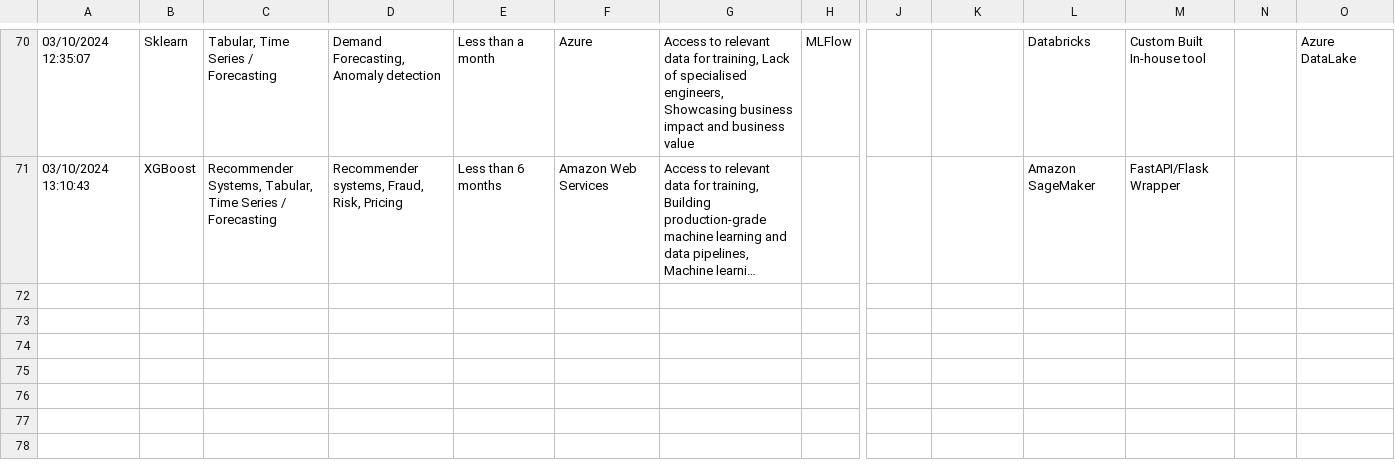
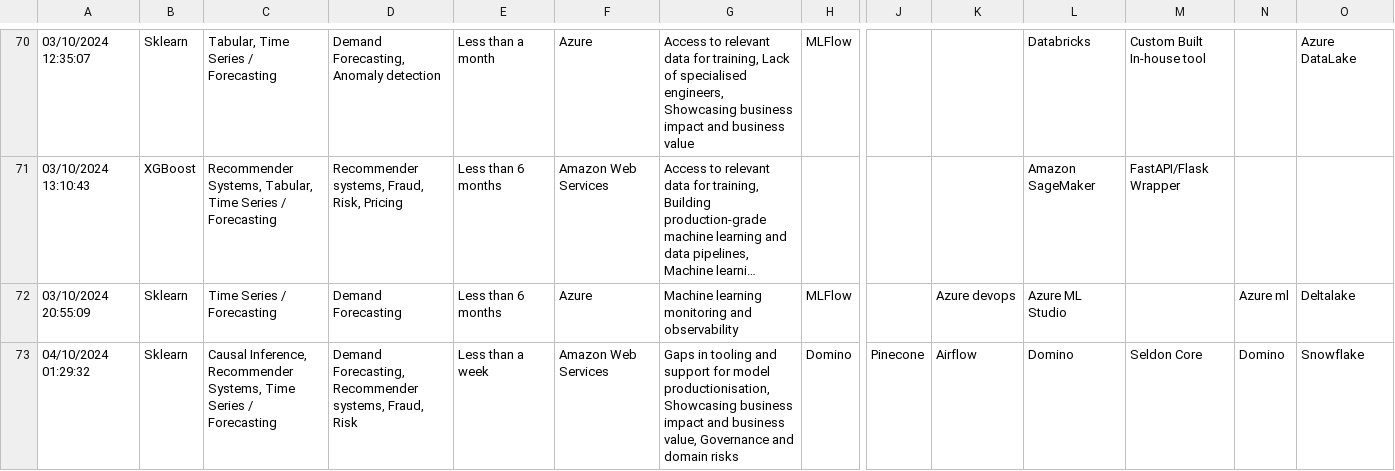
Before and after one commit to EthicalML/ethical, a CSV file: data.csv, drawn as a sheet; only a part is shown, gaps mark what is left out; long unchanged cells end in …; rows hold the shown columns only; the diff names each change by its address in the sheet, - before the commit and + after, or states it on an @@ line.

Commit message:
Updated data
Signed-off-by: Alejandro Saucedo <alejandro.saucedo@zalando.de>

```diff
--- a/data.csv
+++ b/data.csv
+row 72: 03/10/2024 20:55:09 | Sklearn | Time Series / Forecasting | Demand Forecasting | Less than 6 months | Azure | Machine learning monitoring and observability | MLFlow |  | Azure devops | Azure ML Studio |  | Azure ml | Deltalake
+row 73: 04/10/2024 01:29:32 | Sklearn | Causal Inference, Recommender Systems, Time Series / Forecasting | Demand Forecasting, Recommender systems, Fraud, Risk | Less than a week | Amazon Web Services | Gaps in tooling and support for model productionisation, Showcasing business impact and business value, Governance and domain risks | Domino | Pinecone | Airflow | Domino | Seldon Core | Domino | Snowflake
```
